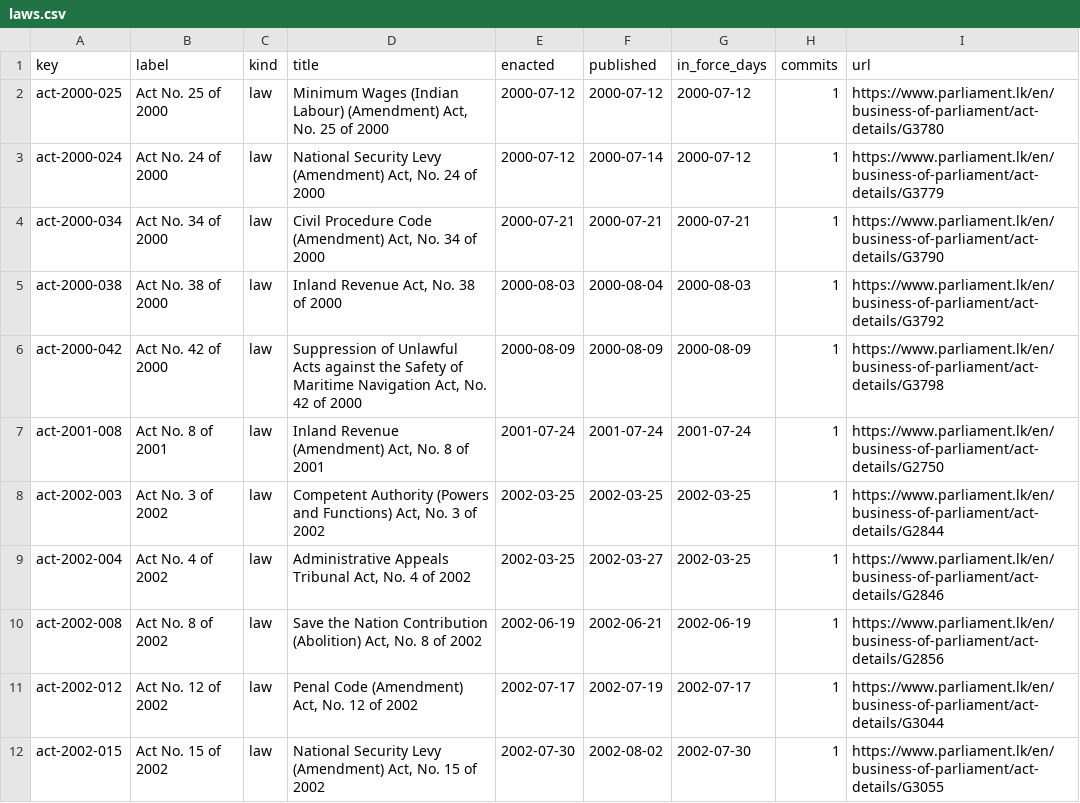
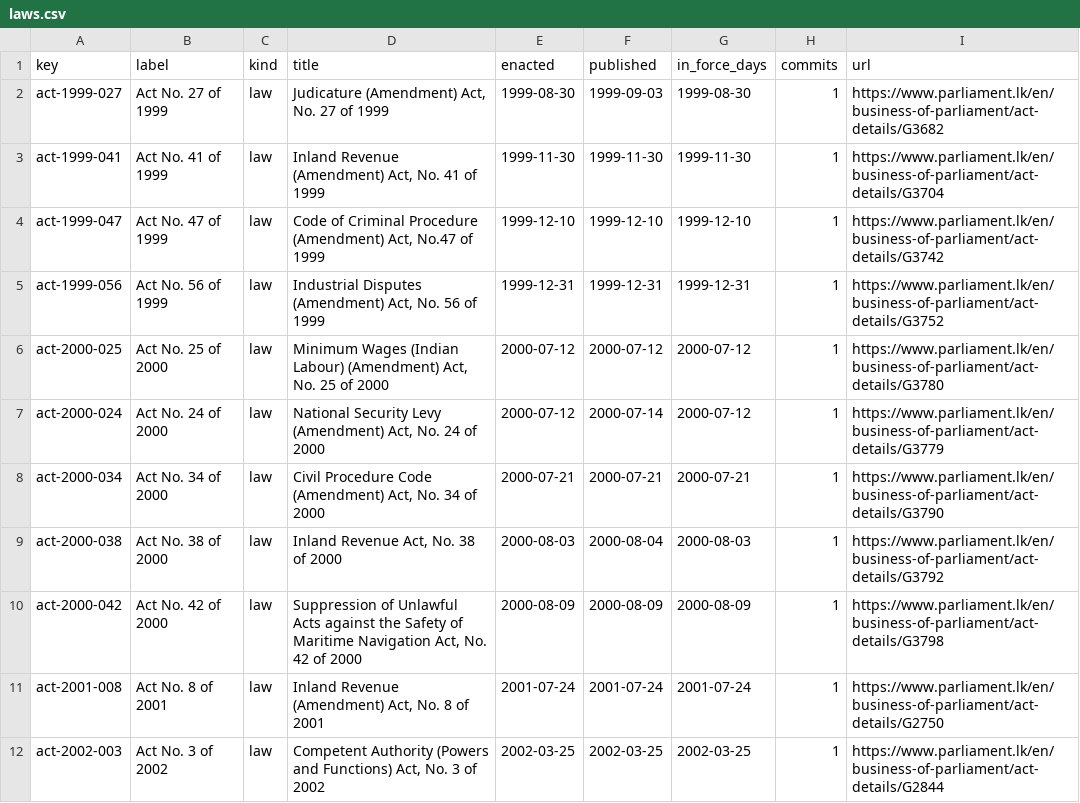
Before and after one commit to lexifina/sri-lanka-law, a CSV file: data/laws.csv, drawn as a sheet; only a part is shown; the shorter side is filled out with more unchanged rows; the diff names each change by its address in the sheet, - before the commit and + after, or states it on an @@ line.

Commit message:
Documentation, tables, tools and REPRODUCE.md
Appended 4 commits to feb2f79c8373; corpus sha256 d70012444dc8298c092ae7d24a10d63f707b7832cfbf4cc6e79e8c27610a5c27, data retrieved 2026-11-03.

```diff
--- a/data/laws.csv
+++ b/data/laws.csv
+row 2: act-1999-027 | Act No. 27 of 1999 | law | Judicature (Amendment) Act, No. 27 of 1999 | 1999-08-30 | 1999-09-03 | 1999-08-30 | 1 | https://www.parliament.lk/en/business-of-parliament/act-details/G3682
+row 3: act-1999-041 | Act No. 41 of 1999 | law | Inland Revenue (Amendment) Act, No. 41 of 1999 | 1999-11-30 | 1999-11-30 | 1999-11-30 | 1 | https://www.parliament.lk/en/business-of-parliament/act-details/G3704
+row 4: act-1999-047 | Act No. 47 of 1999 | law | Code of Criminal Procedure (Amendment) Act, No.47 of 1999 | 1999-12-10 | 1999-12-10 | 1999-12-10 | 1 | https://www.parliament.lk/en/business-of-parliament/act-details/G3742
+row 5: act-1999-056 | Act No. 56 of 1999 | law | Industrial Disputes (Amendment) Act, No. 56 of 1999 | 1999-12-31 | 1999-12-31 | 1999-12-31 | 1 | https://www.parliament.lk/en/business-of-parliament/act-details/G3752
```
Also changed, not shown: data/commits.csv, 9 other files.
